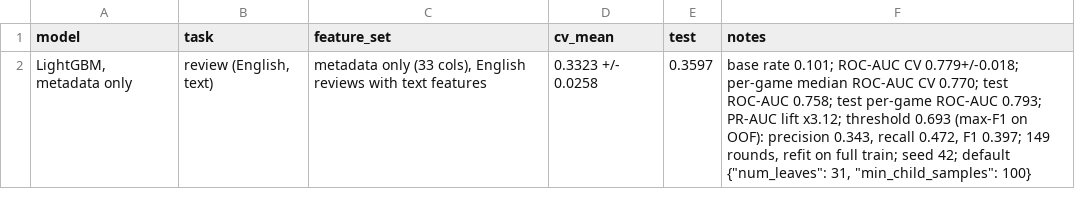
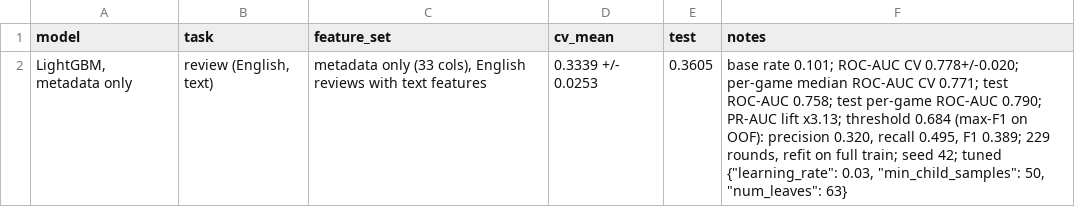
Before and after one commit to Shan713/IndieGuard, a CSV file: reports/results/reviewtext_meta.csv, drawn as a sheet.

```diff
--- a/reports/results/reviewtext_meta.csv
+++ b/reports/results/reviewtext_meta.csv
@@ -1,2 +1,2 @@
 model,task,feature_set,cv_mean,test,notes
-"LightGBM, metadata only","review (English, text)","metadata only (33 cols), English reviews with text features",0.3323 +/- 0.0258,0.3597,"base rate 0.101; ROC-AUC CV 0.779+/-0.018; per-game median ROC-AUC CV 0.770; test ROC-AUC 0.758; test per-game ROC-AUC 0.793; PR-AUC lift x3.12; threshold 0.693 (max-F1 on OOF): precision 0.343, recall 0.472, F1 0.397; 149 rounds, refit on full train; seed 42; default {""num_leaves"": 31, ""min_child_samples"": 100}"
+"LightGBM, metadata only","review (English, text)","metadata only (33 cols), English reviews with text features",0.3339 +/- 0.0253,0.3605,"base rate 0.101; ROC-AUC CV 0.778+/-0.020; per-game median ROC-AUC CV 0.771; test ROC-AUC 0.758; test per-game ROC-AUC 0.790; PR-AUC lift x3.13; threshold 0.684 (max-F1 on OOF): precision 0.320, recall 0.495, F1 0.389; 229 rounds, refit on full train; seed 42; tuned {""learning_rate"": 0.03, ""min_child_samples"": 50, ""num_leaves"": 63}"
```
Also changed, not shown: reports/results/review_lgbm.csv, reports/results/review_rf.csv, 12 other files.
